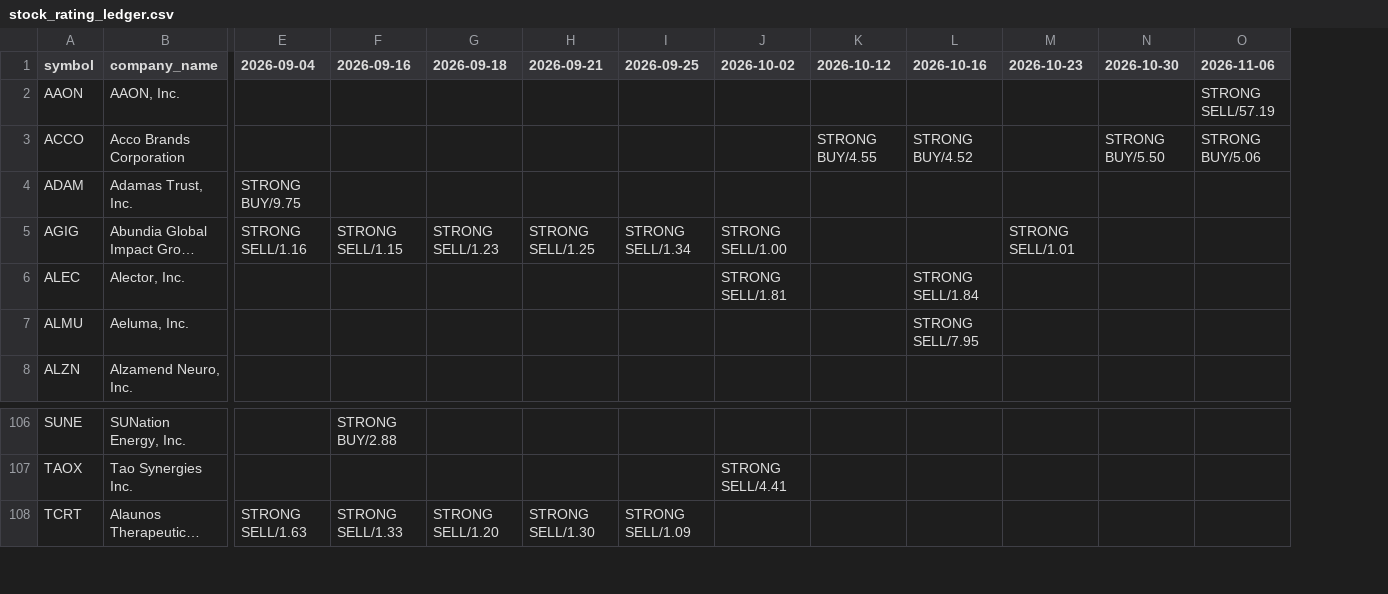
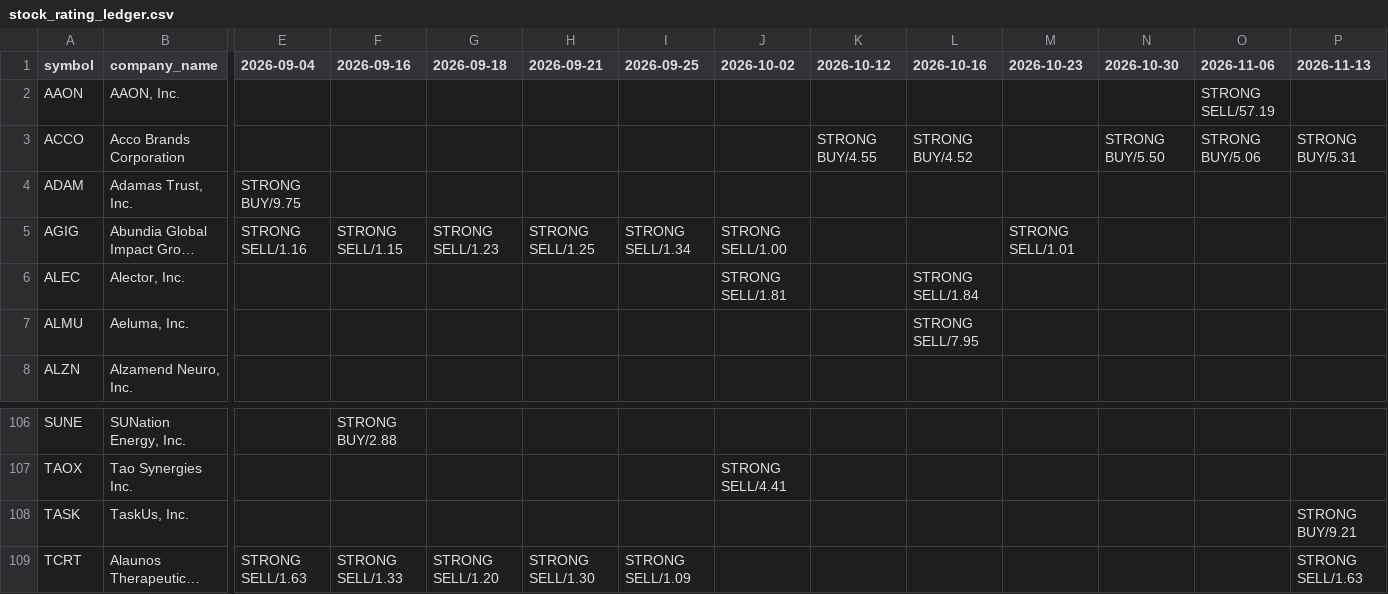
Before and after one commit to coop1st/stocks-research-pipeline, a CSV file: data/github_sync/weekly_ratings_ledger/stock_rating_ledger.csv, drawn as a sheet; only a part is shown, gaps mark what is left out; long unchanged cells end in …; rows hold the shown columns only; the diff names each change by its address in the sheet, - before the commit and + after, or states it on an @@ line.

Commit message:
Weekly rating shortlist: 2026-11-13 (46 tickers)

```diff
--- a/data/github_sync/weekly_ratings_ledger/stock_rating_ledger.csv
+++ b/data/github_sync/weekly_ratings_ledger/stock_rating_ledger.csv
+column P (2026-11-13), row 3: STRONG BUY/5.31; row 109: STRONG SELL/1.63
+row 108: TASK | TaskUs, Inc. |  |  |  |  |  |  |  |  |  |  |  | STRONG BUY/9.21
```
